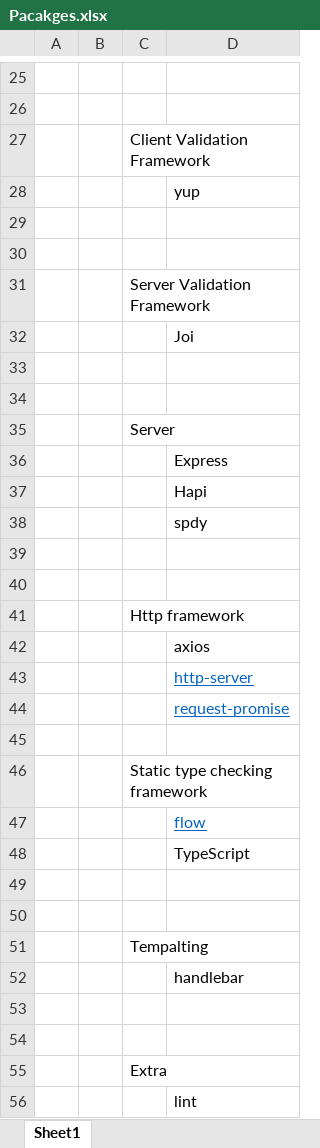
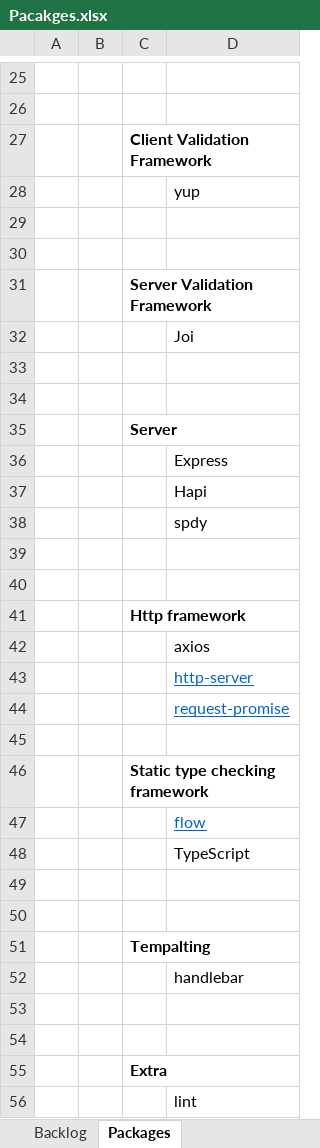
Before and after one commit to surya-p-singh/ReactLearn, an Excel workbook: Pacakges.xlsx, sheet Packages, drawn as a sheet; only a part is shown, gaps mark what is left out; values as stored, in another font and other column widths than the file's, no borders; the diff covers the shown part only; the diff names each change by its address in the sheet, - before the commit and + after, or states it on an @@ line.

```diff
--- a/Pacakges.xlsx (sheet Packages)
+++ b/Pacakges.xlsx (sheet Packages)
-sheet tab: Sheet1
+sheet tab: Packages
+sheet tab: Backlog
-C27 bold: off
+C27 bold: on
-C31 bold: off
+C31 bold: on
-C35 bold: off
+C35 bold: on
-C41 bold: off
+C41 bold: on
-C46 bold: off
+C46 bold: on
-C51 bold: off
+C51 bold: on
-C55 bold: off
+C55 bold: on
```
Also changed, not shown: cell formats elsewhere in this sheet, 4 other files.
